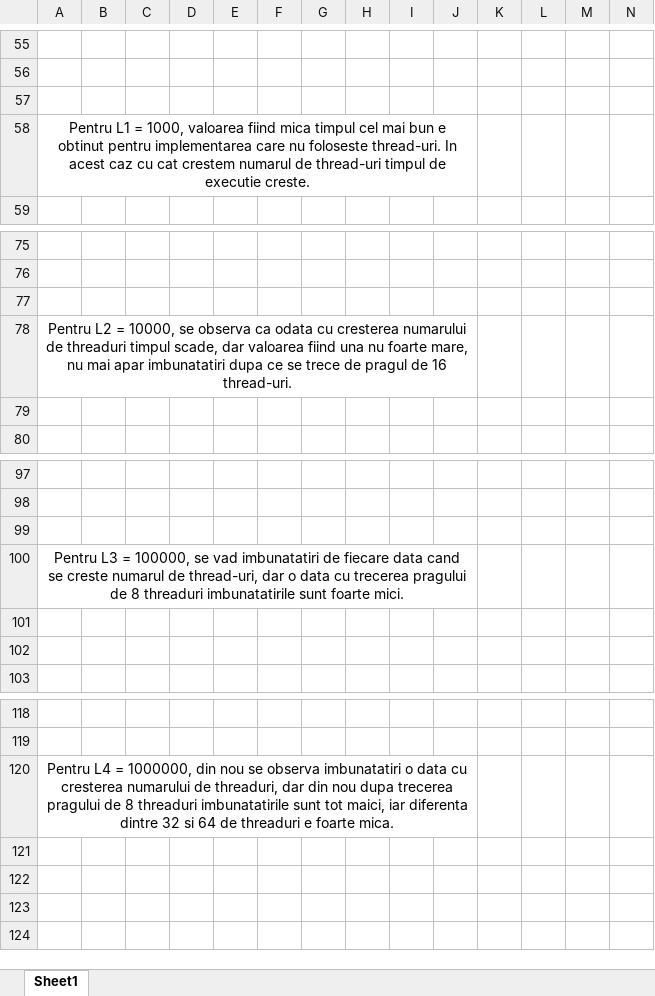
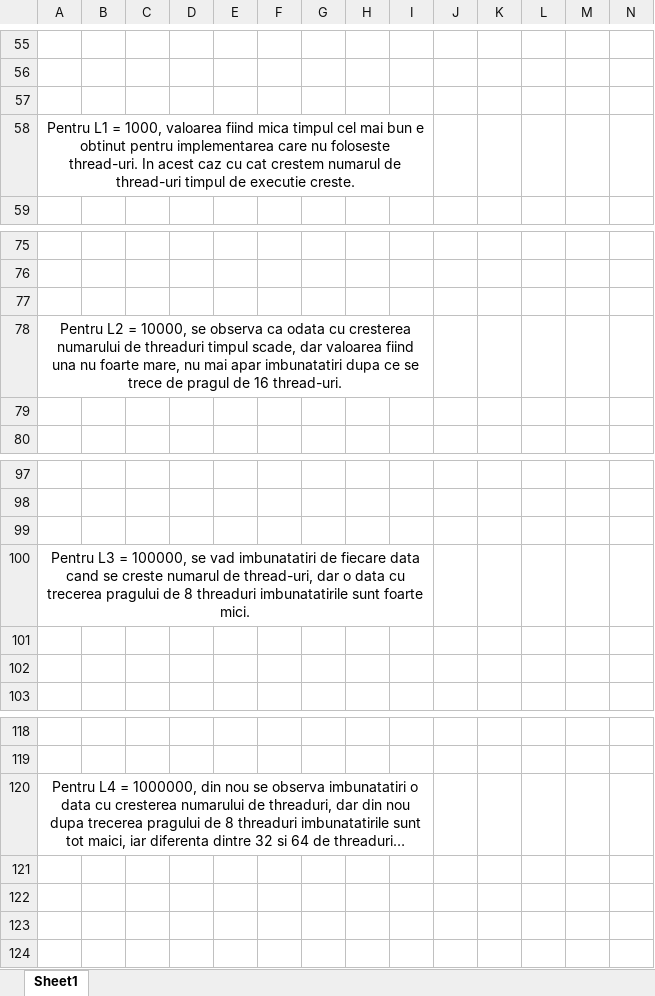
Before and after one commit to dansimina/Structure-of-Computer-Systems-Labs, an Excel workbook: Assignments/Simina-Dan-Marius_Tema1.xlsx, sheet Sheet1, drawn as a sheet; only a part is shown, gaps mark what is left out; long unchanged cells end in …; values as stored, in another font and other column widths than the file's, no borders; charts and pictures not drawn; removed rows and columns are numbered as before the commit, all else as after; the diff covers the shown part only; the diff names each change by its address in the sheet, - before the commit and + after, or states it on an @@ line.

```diff
--- a/Assignments/Simina-Dan-Marius_Tema1.xlsx (sheet Sheet1)
+++ b/Assignments/Simina-Dan-Marius_Tema1.xlsx (sheet Sheet1)
-A58:J58 merged
+A58:I58 merged
-A78:J78 merged
+A78:I78 merged
-A100:J100 merged
+A100:I100 merged
-A120:J120 merged
+A120:I120 merged
```
Also changed, not shown: 45 added rows, 6 removed rows, 67 edited cells, cell formats and merged cells elsewhere in this sheet, charts or pictures, 9 other files.
